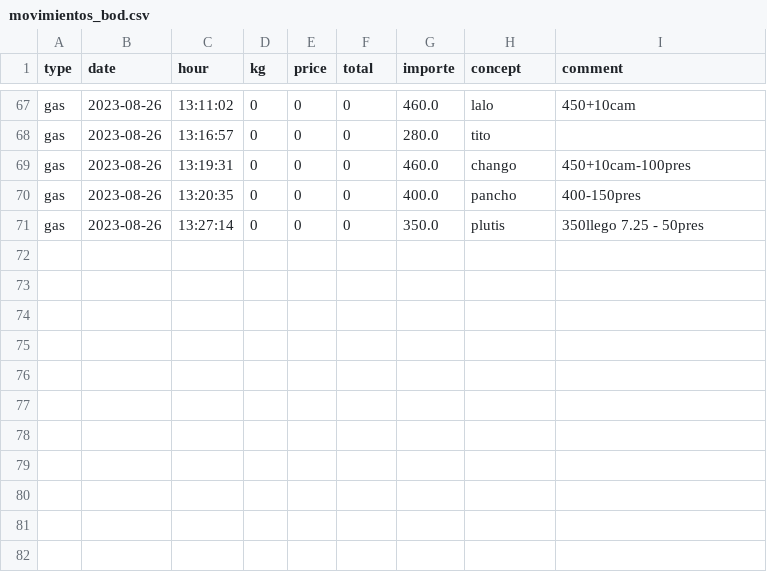
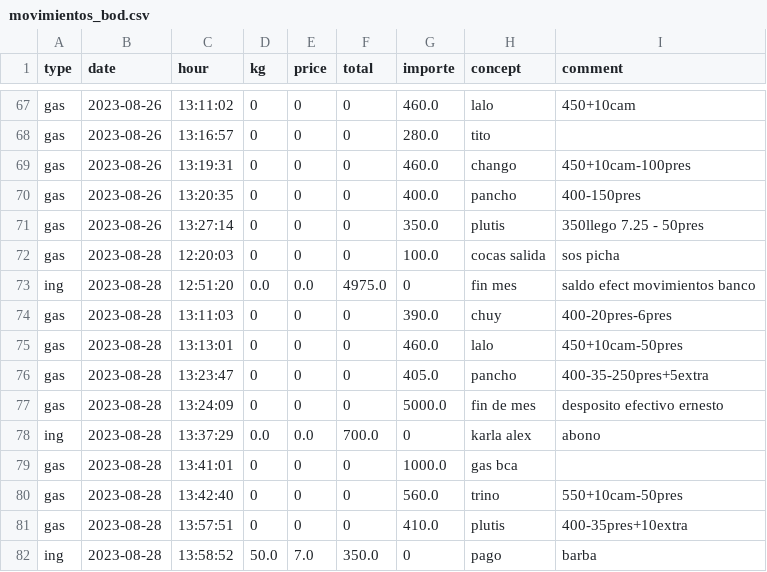
Before and after one commit to SEREMM/warehouse_data_logger, a CSV file: movimientos_bod.csv, drawn as a sheet; only a part is shown, gaps mark what is left out.

Commit message:
actu

```diff
--- a/movimientos_bod.csv
+++ b/movimientos_bod.csv
@@ -71 +71,12 @@ gas,2023-08-26,13:20:35,0,0,0,400.0,pancho,400-150pres
 gas,2023-08-26,13:27:14,0,0,0,350.0,plutis,350llego 7.25 - 50pres
+gas,2023-08-28,12:20:03,0,0,0,100.0,cocas salida,sos picha
+ing,2023-08-28,12:51:20,0.0,0.0,4975.0,0,fin mes,saldo efect movimientos banco
+gas,2023-08-28,13:11:03,0,0,0,390.0,chuy,400-20pres-6pres
+gas,2023-08-28,13:13:01,0,0,0,460.0,lalo,450+10cam-50pres
+gas,2023-08-28,13:23:47,0,0,0,405.0,pancho,400-35-250pres+5extra
+gas,2023-08-28,13:24:09,0,0,0,5000.0,fin de mes,desposito efectivo ernesto
+ing,2023-08-28,13:37:29,0.0,0.0,700.0,0,karla alex,abono
+gas,2023-08-28,13:41:01,0,0,0,1000.0,gas bca,
+gas,2023-08-28,13:42:40,0,0,0,560.0,trino,550+10cam-50pres
+gas,2023-08-28,13:57:51,0,0,0,410.0,plutis,400-35pres+10extra
+ing,2023-08-28,13:58:52,50.0,7.0,350.0,0,pago,barba
```
